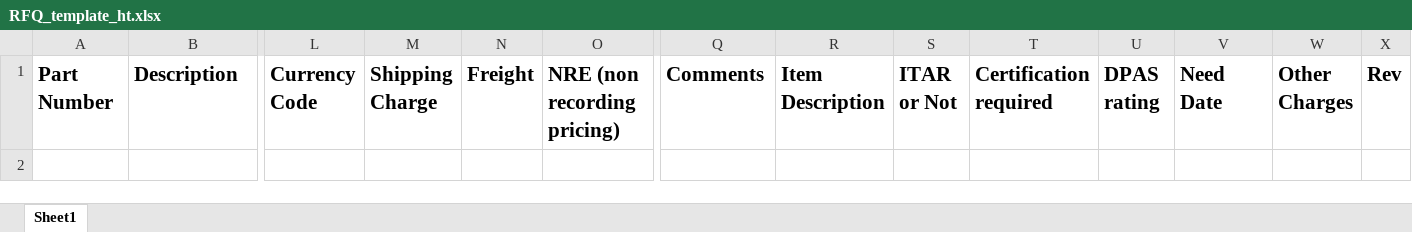
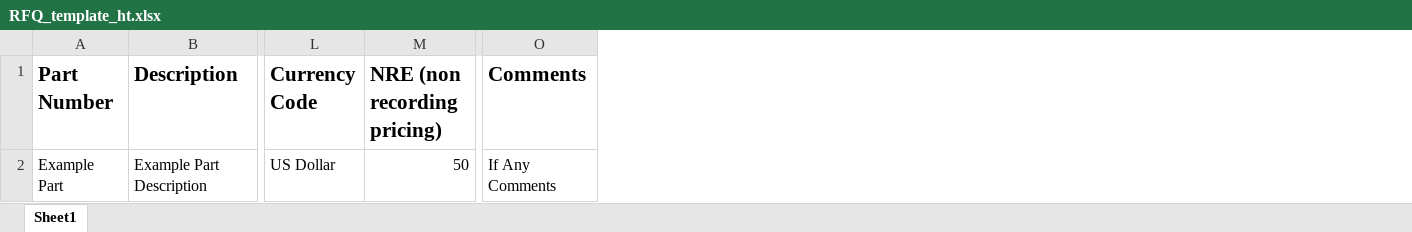
Before and after one commit to sxaggarwal/Etz_email_app, an Excel workbook: RFQ_template_ht.xlsx, sheet Sheet1, drawn as a sheet; only a part is shown, gaps mark what is left out; values as stored, in another font and other column widths than the file's, no borders; table styles not drawn; removed rows and columns are numbered as before the commit, all else as after; rows hold the shown columns only; the diff names each change by its address in the sheet, - before the commit and + after, or states it on an @@ line.

```diff
--- a/RFQ_template_ht.xlsx (sheet Sheet1)
+++ b/RFQ_template_ht.xlsx (sheet Sheet1)
-column M (Shipping Charge), empty
-column N (Freight), empty
-column R (Item Description), empty
-column S (ITAR or Not), empty
-column T (Certification required), empty
-column U (DPAS rating), empty
-column V (Need Date), empty
-column W (Other Charges), empty
-column X (Rev), empty
+row 2: Example Part | Example Part Description | US Dollar | 50 | If Any Comments
```
Also changed, not shown: RFQ_template_fin.xlsx, RFQ_template_hardware.xlsx, 6 other files.
